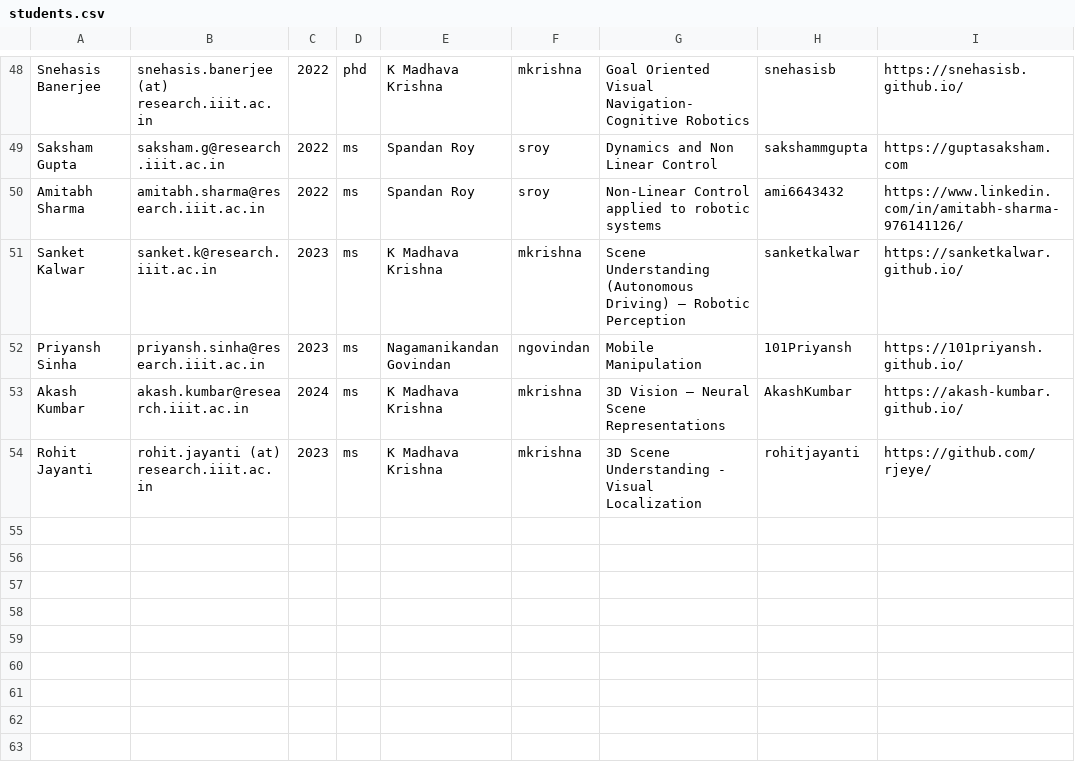
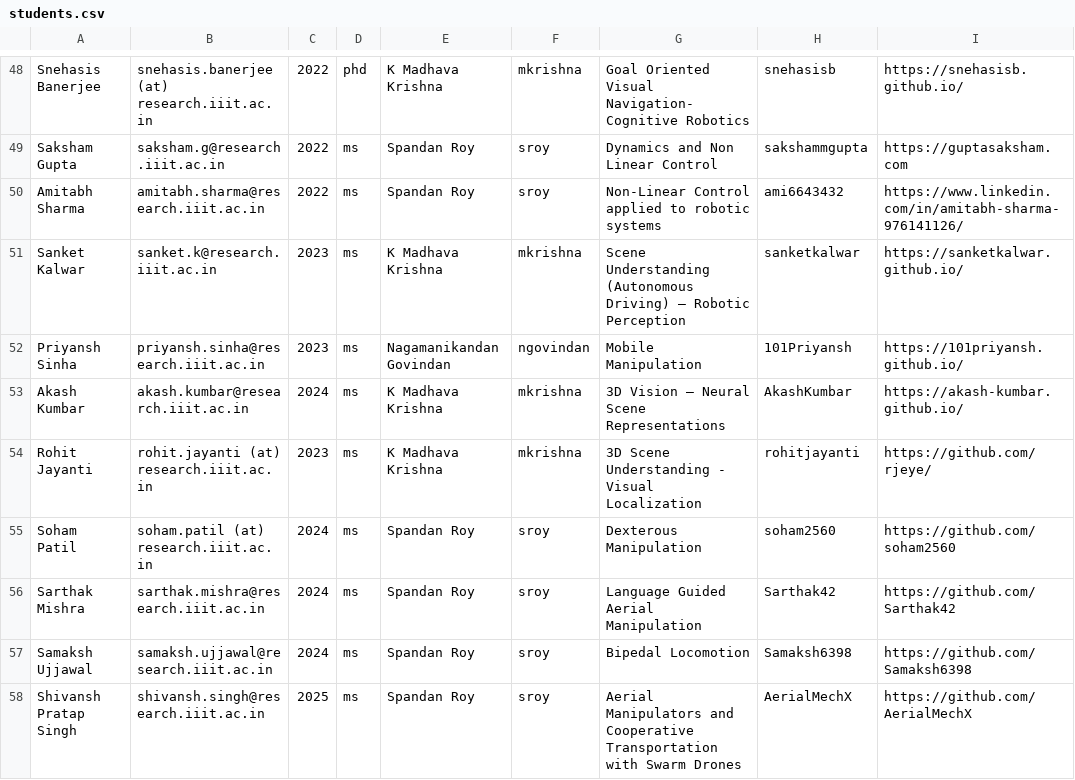
Before and after one commit to RoboticsIIITH/roboticsiiith.github.io, a CSV file: _data/students.csv, drawn as a sheet; only a part is shown, gaps mark what is left out; the diff names each change by its address in the sheet, - before the commit and + after, or states it on an @@ line.

Commit message:
Update students.csv

```diff
--- a/_data/students.csv
+++ b/_data/students.csv
+row 55: Soham Patil | soham.patil (at) research.iiit.ac.in | 2024 | ms | Spandan Roy | sroy | Dexterous Manipulation | soham2560 | https://github.com/soham2560
+row 56: Sarthak Mishra | sarthak.mishra@research.iiit.ac.in | 2024 | ms | Spandan Roy | sroy | Language Guided Aerial Manipulation | Sarthak42 | https://github.com/Sarthak42
+row 57: Samaksh Ujjawal | samaksh.ujjawal@research.iiit.ac.in | 2024 | ms | Spandan Roy | sroy | Bipedal Locomotion | Samaksh6398 | https://github.com/Samaksh6398
+row 58: Shivansh Pratap Singh | shivansh.singh@research.iiit.ac.in | 2025 | ms | Spandan Roy | sroy | Aerial Manipulators and Cooperative Transportation with Swarm Drones | AerialMechX | https://github.com/AerialMechX
```
